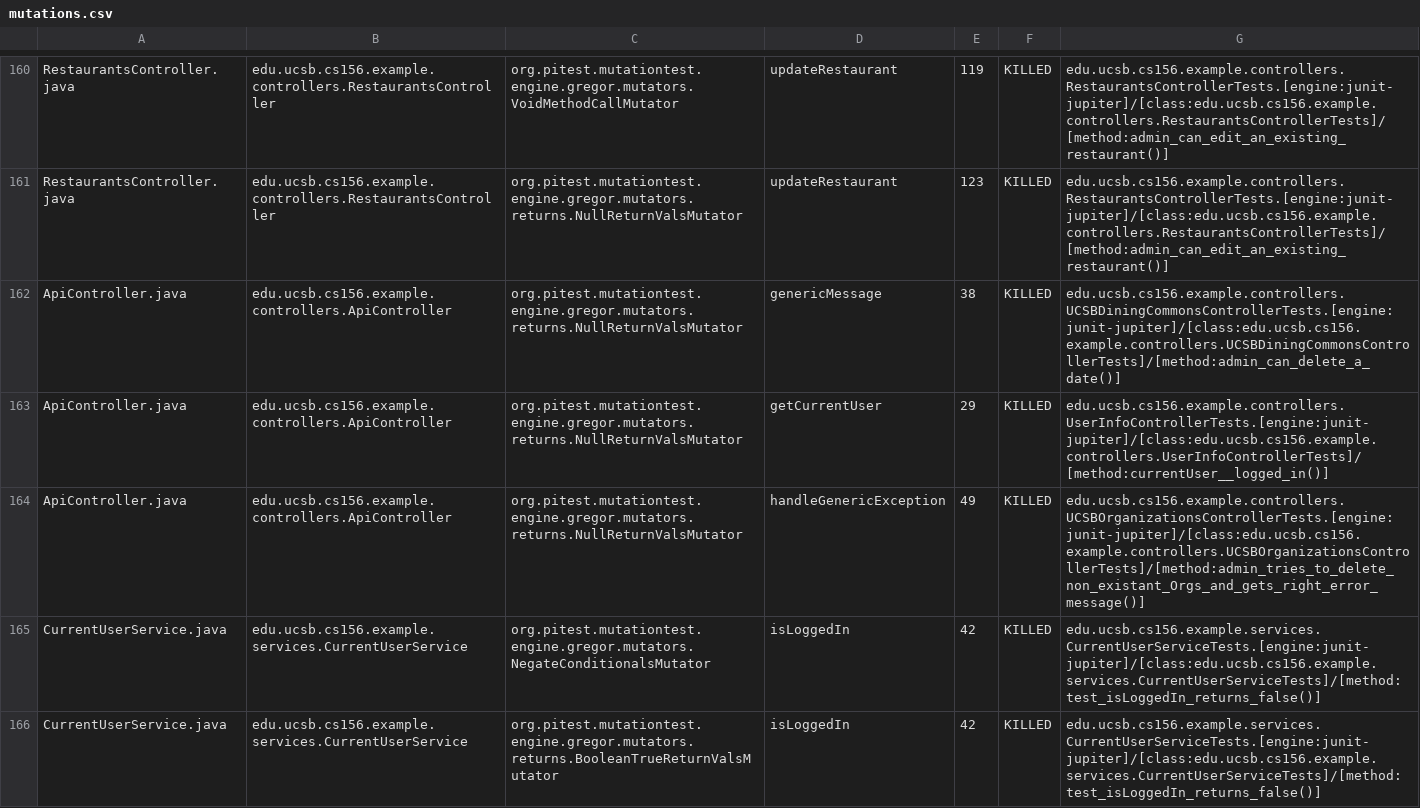
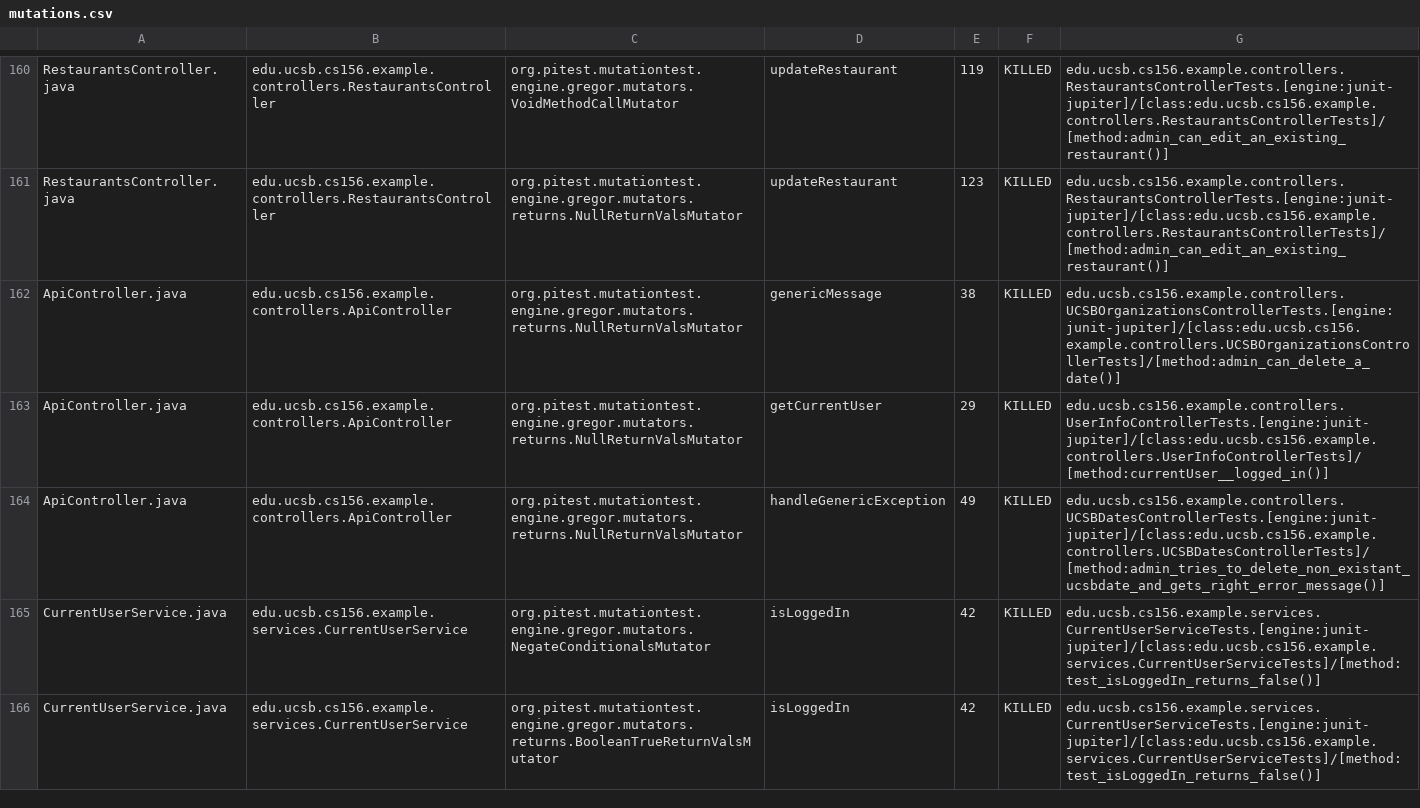
Before and after one commit to ucsb-cs156-s24/team03-s24-5pm-1, a CSV file: prs/86/pitest/mutations.csv, drawn as a sheet; only a part is shown, gaps mark what is left out.

Commit message:
Deploying to gh-pages from @ ucsb-cs156-s24/team03-s24-5pm-1@06e356b8a65015c3dae0802717dfec36c46a76c4 🚀

```diff
--- a/prs/86/pitest/mutations.csv
+++ b/prs/86/pitest/mutations.csv
@@ -161,5 +161,5 @@ RestaurantsController.java,edu.ucsb.cs156.example.controllers.RestaurantsControl
 RestaurantsController.java,edu.ucsb.cs156.example.controllers.RestaurantsController,org.pitest.mutationtest.engine.gregor.mutators.returns.NullReturnValsMutator,updateRestaurant,123,KILLED,edu.ucsb.cs156.example.controllers.RestaurantsControllerTests.[engine:junit-jupiter]/[class:edu.ucsb.cs156.example.controllers.RestaurantsControllerTests]/[method:admin_can_edit_an_existing_restaurant()]
-ApiController.java,edu.ucsb.cs156.example.controllers.ApiController,org.pitest.mutationtest.engine.gregor.mutators.returns.NullReturnValsMutator,genericMessage,38,KILLED,edu.ucsb.cs156.example.controllers.UCSBDiningCommonsControllerTests.[engine:junit-jupiter]/[class:edu.ucsb.cs156.example.controllers.UCSBDiningCommonsControllerTests]/[method:admin_can_delete_a_date()]
+ApiController.java,edu.ucsb.cs156.example.controllers.ApiController,org.pitest.mutationtest.engine.gregor.mutators.returns.NullReturnValsMutator,genericMessage,38,KILLED,edu.ucsb.cs156.example.controllers.UCSBOrganizationsControllerTests.[engine:junit-jupiter]/[class:edu.ucsb.cs156.example.controllers.UCSBOrganizationsControllerTests]/[method:admin_can_delete_a_date()]
 ApiController.java,edu.ucsb.cs156.example.controllers.ApiController,org.pitest.mutationtest.engine.gregor.mutators.returns.NullReturnValsMutator,getCurrentUser,29,KILLED,edu.ucsb.cs156.example.controllers.UserInfoControllerTests.[engine:junit-jupiter]/[class:edu.ucsb.cs156.example.controllers.UserInfoControllerTests]/[method:currentUser__logged_in()]
-ApiController.java,edu.ucsb.cs156.example.controllers.ApiController,org.pitest.mutationtest.engine.gregor.mutators.returns.NullReturnValsMutator,handleGenericException,49,KILLED,edu.ucsb.cs156.example.controllers.UCSBOrganizationsControllerTests.[engine:junit-jupiter]/[class:edu.ucsb.cs156.example.controllers.UCSBOrganizationsControllerTests]/[method:admin_tries_to_delete_non_existant_Orgs_and_gets_right_error_message()]
+ApiController.java,edu.ucsb.cs156.example.controllers.ApiController,org.pitest.mutationtest.engine.gregor.mutators.returns.NullReturnValsMutator,handleGenericException,49,KILLED,edu.ucsb.cs156.example.controllers.UCSBDatesControllerTests.[engine:junit-jupiter]/[class:edu.ucsb.cs156.example.controllers.UCSBDatesControllerTests]/[method:admin_tries_to_delete_non_existant_ucsbdate_and_gets_right_error_message()]
 CurrentUserService.java,edu.ucsb.cs156.example.services.CurrentUserService,org.pitest.mutationtest.engine.gregor.mutators.NegateConditionalsMutator,isLoggedIn,42,KILLED,edu.ucsb.cs156.example.services.CurrentUserServiceTests.[engine:junit-jupiter]/[class:edu.ucsb.cs156.example.services.CurrentUserServiceTests]/[method:test_isLoggedIn_returns_false()]
```
Also changed, not shown: 18 other files.
